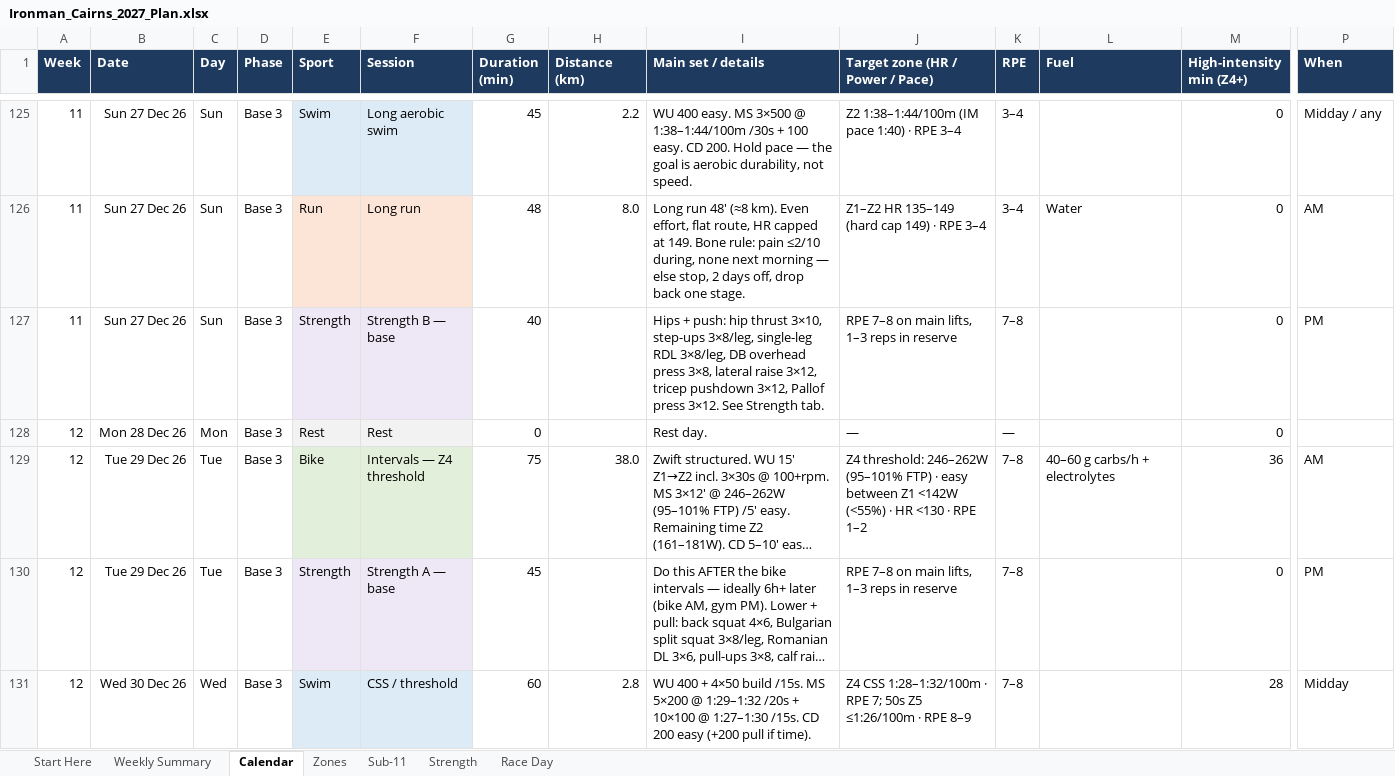
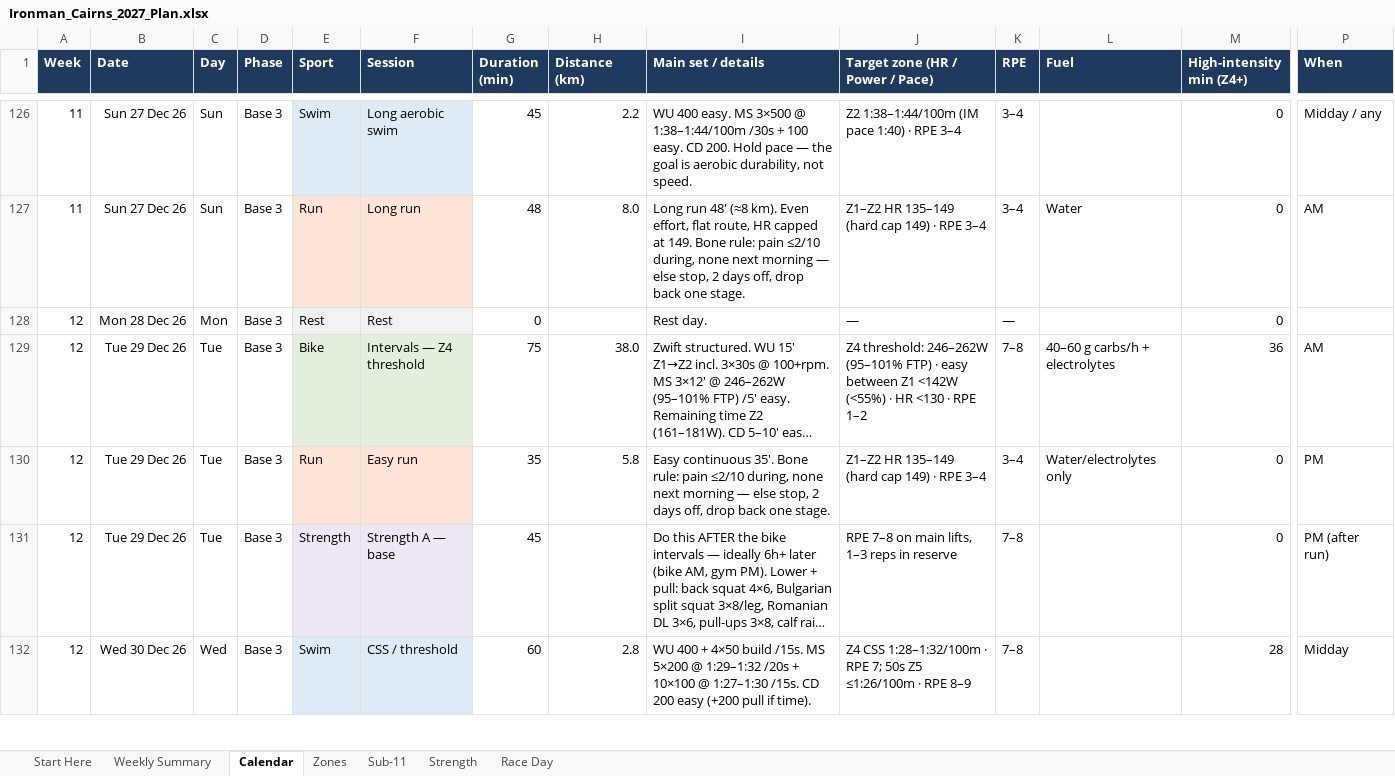
Before and after one commit to amizuno92/ironman-cairns-2027, an Excel workbook: plan/Ironman_Cairns_2027_Plan.xlsx, sheet Calendar, drawn as a sheet; only a part is shown, gaps mark what is left out; long unchanged cells end in …; values as stored, in another font and other column widths than the file's, no borders; conditional formats not drawn; removed rows and columns are numbered as before the commit, all else as after; rows hold the shown columns only; the diff covers the shown part only; the diff names each change by its address in the sheet, - before the commit and + after, or states it on an @@ line.

```diff
--- a/plan/Ironman_Cairns_2027_Plan.xlsx (sheet Calendar)
+++ b/plan/Ironman_Cairns_2027_Plan.xlsx (sheet Calendar)
-row 127: 11 | Sun 27 Dec 26 | Sun | Base 3 | Strength | Strength B — base | 40 |  | Hips + push: hip thrust 3×10, step-ups 3×8/leg, single-leg RDL 3×8/leg, DB overhead press 3×8, lateral raise 3×12, tricep pushdown 3×12, Pallof press 3×12. See Strength tab. | RPE 7–8 on main lifts, 1–3 reps in reserve | 7–8 |  | 0 | PM
+row 130: 12 | Tue 29 Dec 26 | Tue | Base 3 | Run | Easy run | 35 | 5.8 | Easy continuous 35'. Bone rule: pain ≤2/10 during, none next morning — else stop, 2 days off, drop back one stage. | Z1–Z2 HR 135–149 (hard cap 149) · RPE 3–4 | 3–4 | Water/electrolytes only | 0 | PM
-P131 (When): PM
+P131 (When): PM (after run)
```
Also changed, not shown: 43 added rows, 39 removed rows and 46 edited cells elsewhere in this sheet, sheet Weekly Summary, 7 other files.
